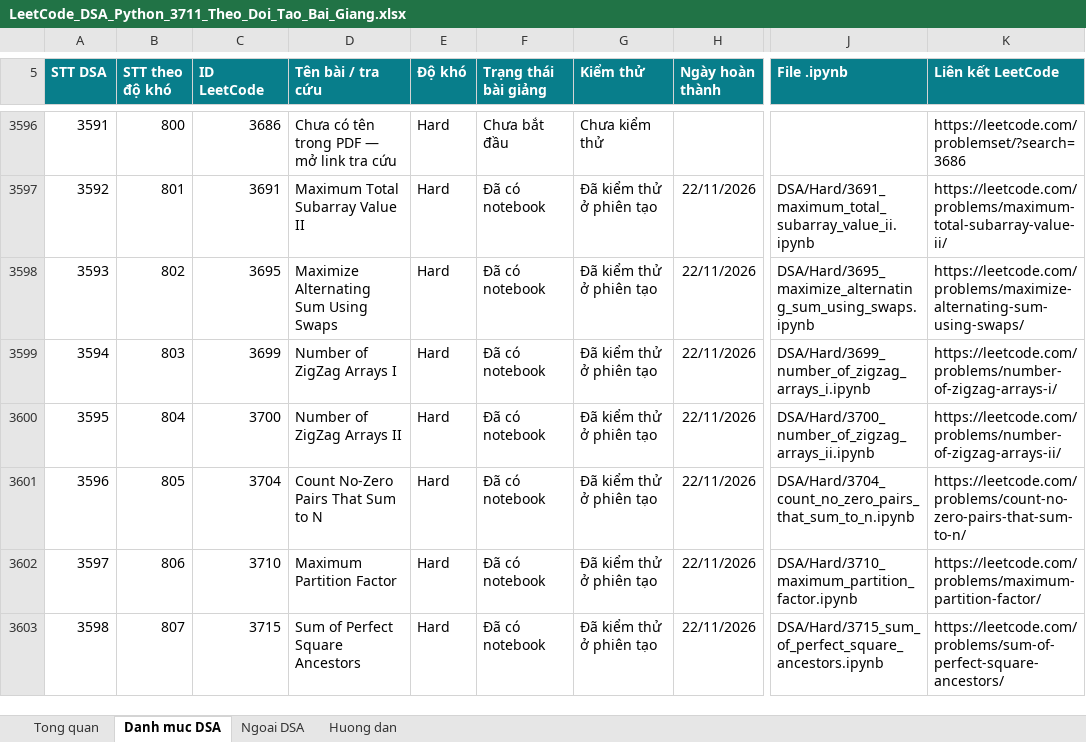
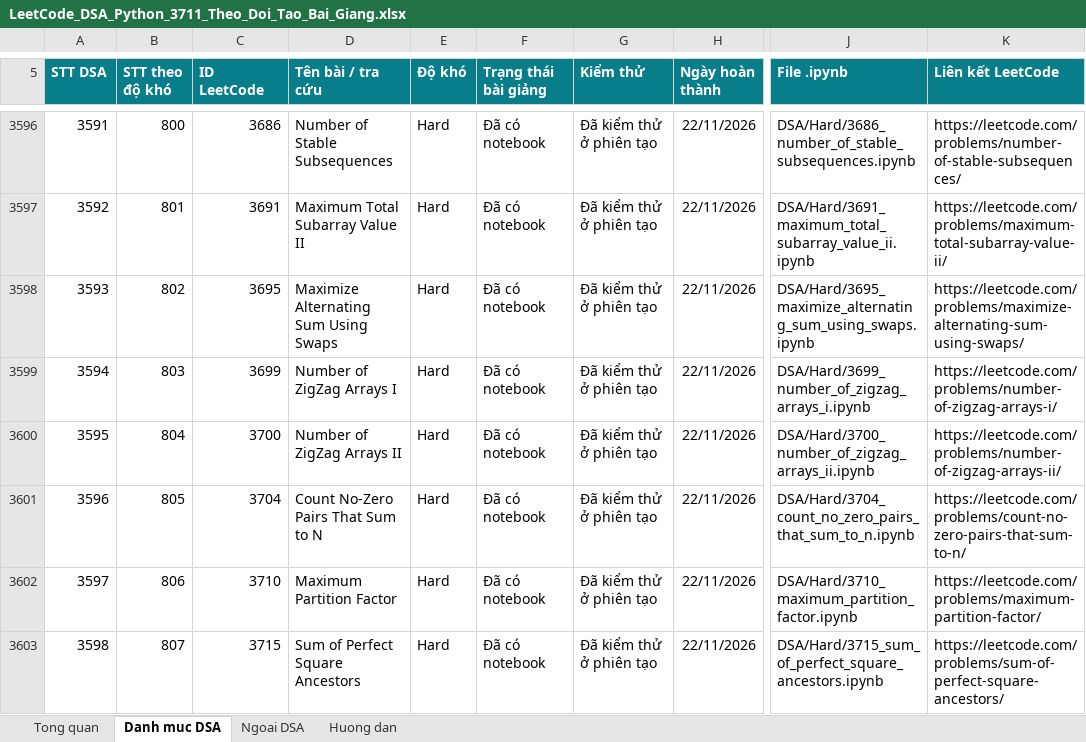
Before and after one commit to lhaochen118-ship-it/LeetCode, an Excel workbook: LeetCode_DSA_Python_3711_Theo_Doi_Tao_Bai_Giang.xlsx, sheet Danh muc DSA, drawn as a sheet; only a part is shown, gaps mark what is left out; values as stored, in another font and other column widths than the file's, no borders; conditional formats and table styles not drawn; the diff covers the shown part only; the diff names each change by its address in the sheet, - before the commit and + after, or states it on an @@ line.

```diff
--- a/LeetCode_DSA_Python_3711_Theo_Doi_Tao_Bai_Giang.xlsx (sheet Danh muc DSA)
+++ b/LeetCode_DSA_Python_3711_Theo_Doi_Tao_Bai_Giang.xlsx (sheet Danh muc DSA)
-D3596 (Tên bài / tra cứu): Chưa có tên trong PDF — mở link tra cứu
+D3596 (Tên bài / tra cứu): Number of Stable Subsequences
-F3596 (Trạng thái bài giảng): Chưa bắt đầu
+F3596 (Trạng thái bài giảng): Đã có notebook
-G3596 (Kiểm thử): Chưa kiểm thử
+G3596 (Kiểm thử): Đã kiểm thử ở phiên tạo
-H3596 (Ngày hoàn thành): (empty)
+H3596 (Ngày hoàn thành): 22/11/2026
-J3596 (File .ipynb): (empty)
+J3596 (File .ipynb): DSA/Hard/3686_number_of_stable_subsequences.ipynb
-K3596 (Liên kết LeetCode): https://leetcode.com/problemset/?search=3686
+K3596 (Liên kết LeetCode): https://leetcode.com/problems/number-of-stable-subsequences/
```
Also changed, not shown: 114 edited cells elsewhere in this sheet, 2 other files.
